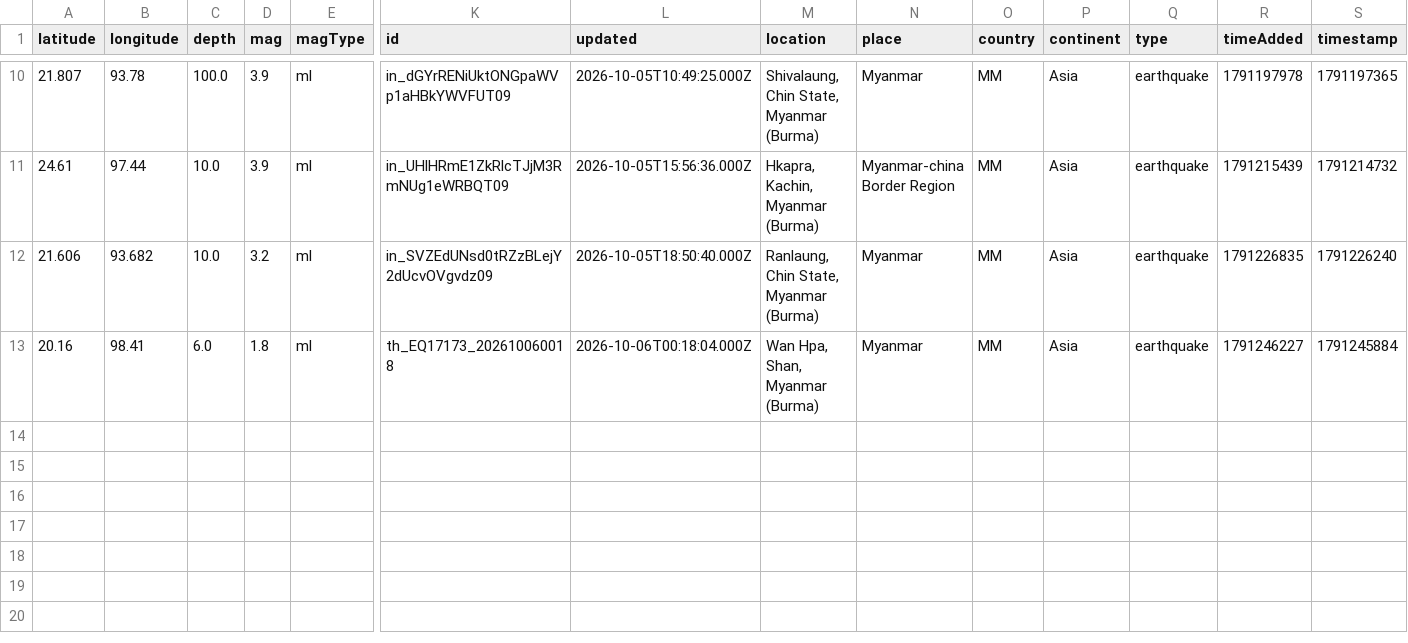
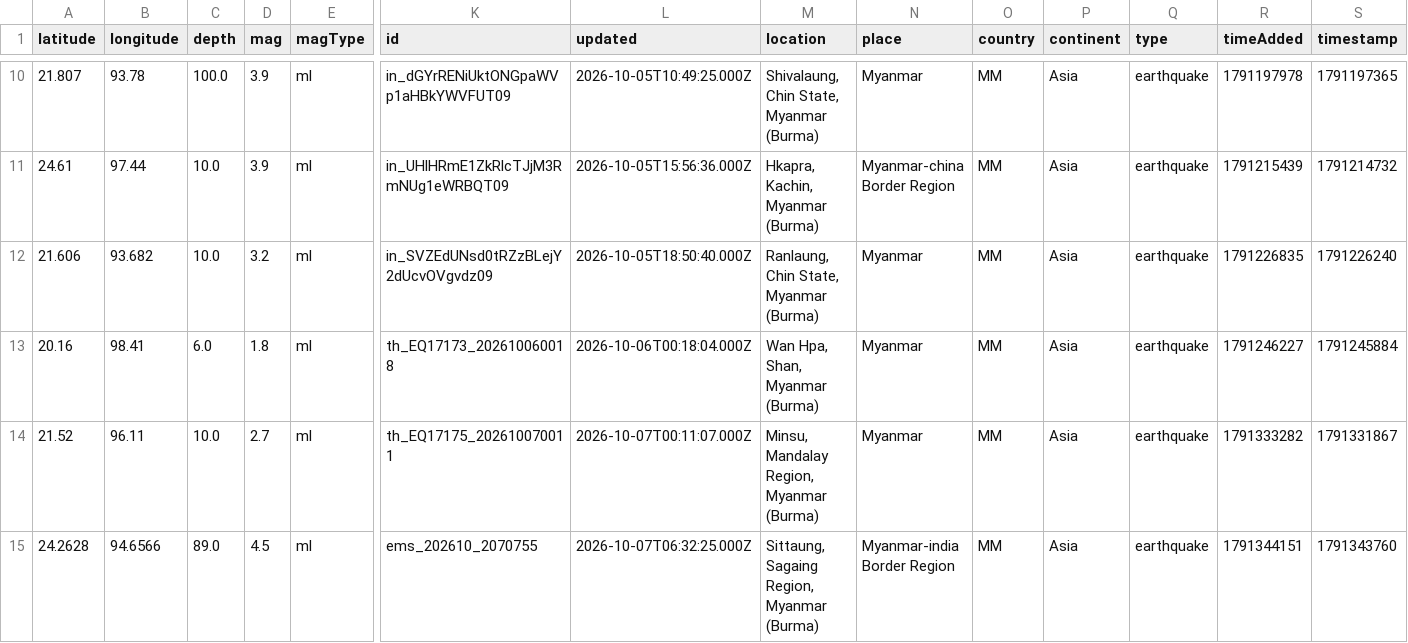
Before and after one commit to akzedevops/mmeqopendata, a CSV file: quake_exports/csv/monthly/earthquakes_2026_10.csv, drawn as a sheet; only a part is shown, gaps mark what is left out; rows hold the shown columns only; the diff names each change by its address in the sheet, - before the commit and + after, or states it on an @@ line.

```diff
--- a/quake_exports/csv/monthly/earthquakes_2026_10.csv
+++ b/quake_exports/csv/monthly/earthquakes_2026_10.csv
+row 14: 21.52 | 96.11 | 10.0 | 2.7 | ml | th_EQ17175_202610070011 | 2026-10-07T00:11:07.000Z | Minsu, Mandalay Region, Myanmar (Burma) | Myanmar | MM | Asia | earthquake | 1791333282 | 1791331867
+row 15: 24.2628 | 94.6566 | 89.0 | 4.5 | ml | ems_202610_2070755 | 2026-10-07T06:32:25.000Z | Sittaung, Sagaing Region, Myanmar (Burma) | Myanmar-india Border Region | MM | Asia | earthquake | 1791344151 | 1791343760
```
Also changed, not shown: quake_exports/csv/yearly/earthquakes_2026.csv, 4 other files.
